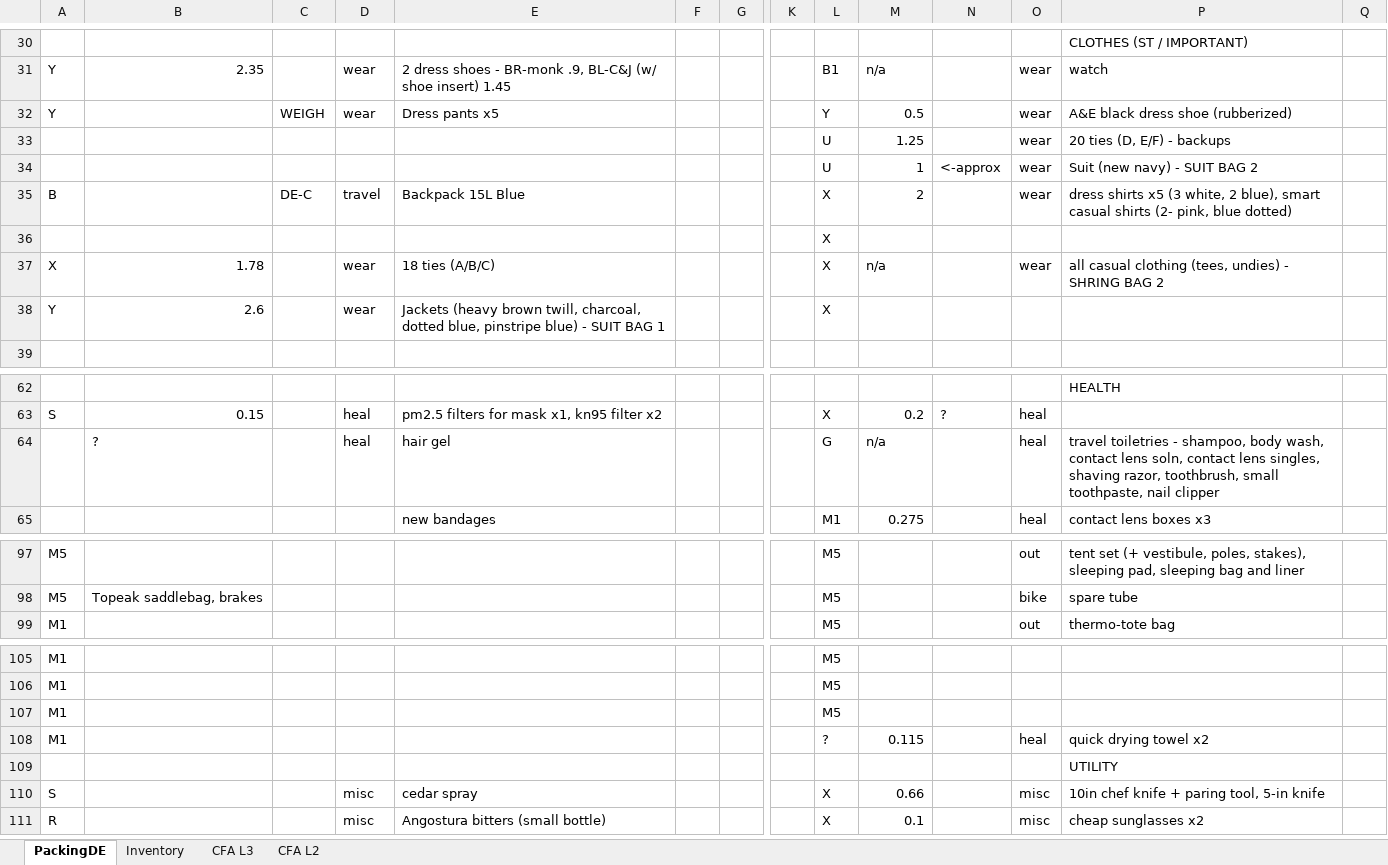
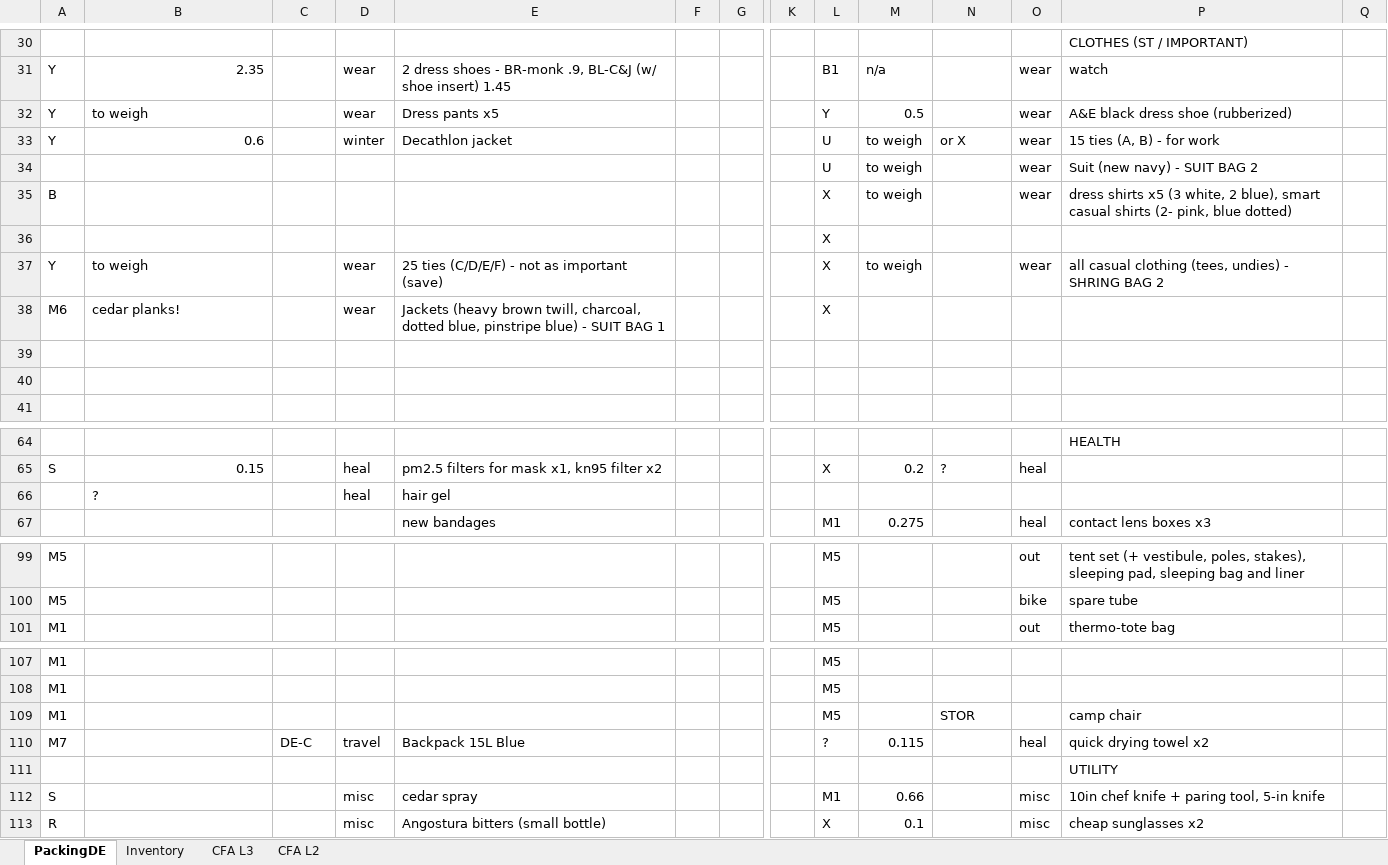
Before and after one commit to hasoe/blpers, an Excel workbook: Inventory and Packing.xlsx, sheet PackingDE, drawn as a sheet; only a part is shown, gaps mark what is left out; values as stored, in another font and other column widths than the file's, no cell formats; removed rows and columns are numbered as before the commit, all else as after; rows hold the shown columns only; the diff covers the shown part only; the diff names each change by its address in the sheet, - before the commit and + after, or states it on an @@ line.

```diff
--- a/Inventory and Packing.xlsx (sheet PackingDE)
+++ b/Inventory and Packing.xlsx (sheet PackingDE)
-B32: (empty)
+B32: to weigh
-C32: WEIGH
+C32: (empty)
-row 33:  |  |  |  |  |  |  |  | U | 1.25 |  | wear | 20 ties (D, E/F) - backups
+row 33: Y | 0.6 |  | winter | Decathlon jacket |  |  |  | U | to weigh | or X | wear | 15 ties (A, B) - for work
-M34: 1
+M34: to weigh
-N34: <-approx
+N34: (empty)
-C35: DE-C
+C35: (empty)
-D35: travel
+D35: (empty)
-E35: Backpack 15L Blue
+E35: (empty)
-M35: 2
+M35: to weigh
-A37: X
+A37: Y
-B37: 1.78
+B37: to weigh
-E37: 18 ties (A/B/C)
+E37: 25 ties (C/D/E/F) - not as important (save)
-M37: n/a
+M37: to weigh
-A38: Y
+A38: M6
-B38: 2.6
+B38: cedar planks!
+row 39: (empty)
+row 40: (empty)
-row 64:  | ? |  | heal | hair gel |  |  |  | G | n/a |  | heal | travel toiletries - shampoo, body wash, contact lens soln, contact lens singles, shaving razor, toothbrush, small toothpaste, nail clipper
+row 66:  | ? |  | heal | hair gel
-B100: Topeak saddlebag, brakes
+B100: (empty)
-N109: (empty)
+N109: STOR
-P109: (empty)
+P109: camp chair
-A110: M1
+A110: M7
-C110: (empty)
+C110: DE-C
-D110: (empty)
+D110: travel
-E110: (empty)
+E110: Backpack 15L Blue
-L112: X
+L112: M1
```
Also changed, not shown: 10 added rows, 10 removed rows and 63 edited cells elsewhere in this sheet, sheet Inventory, cell formats.
